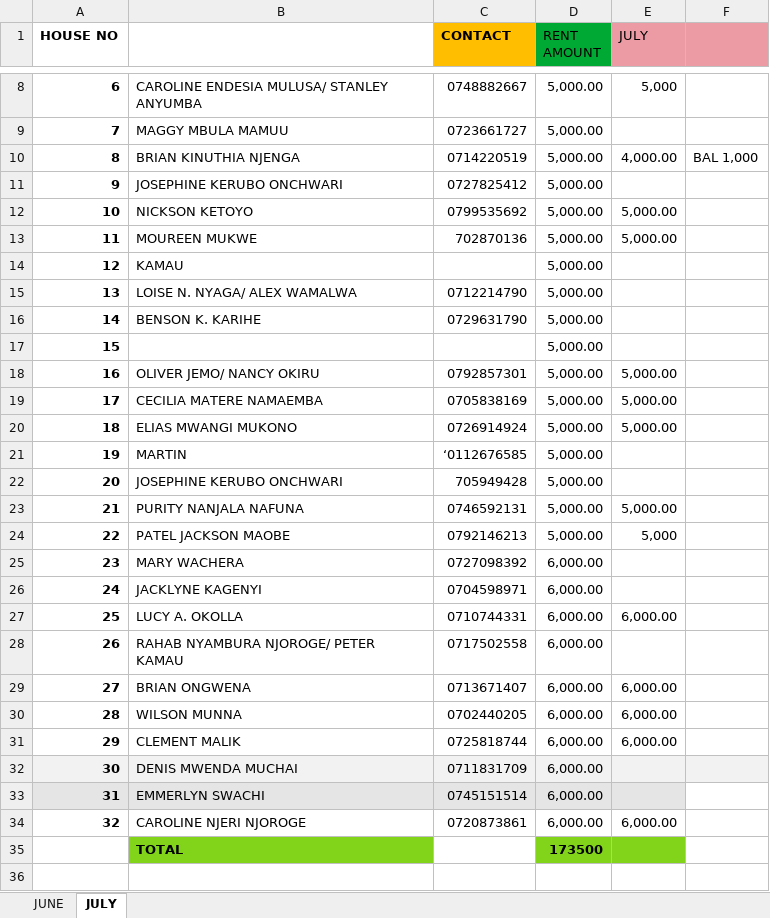
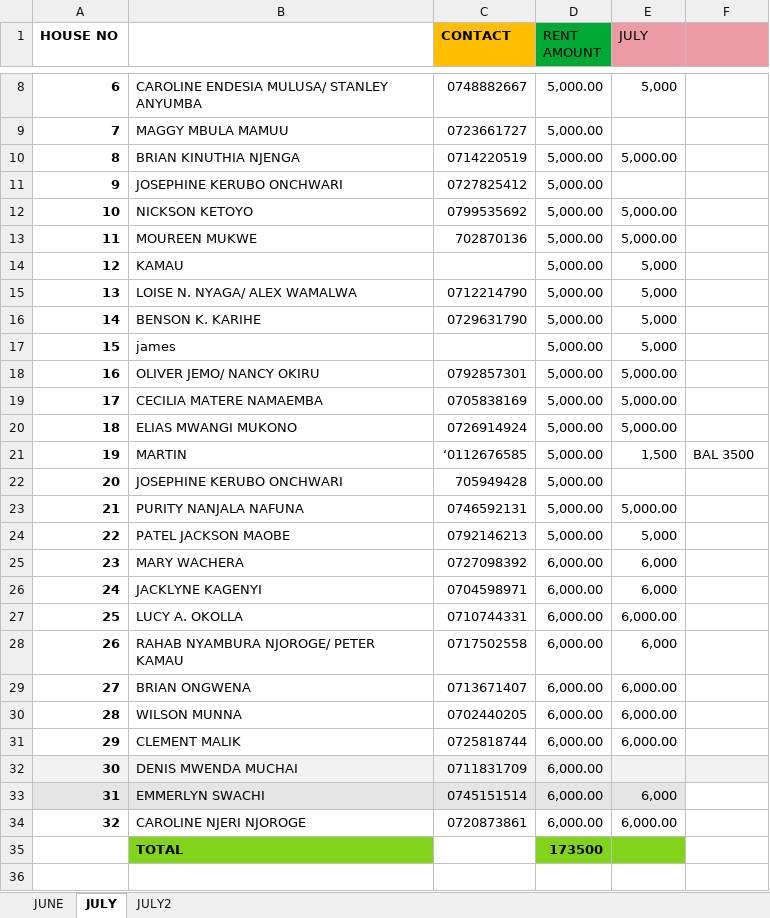
Before and after one commit to iamdarzee/courtland_realtorsltd, an Excel workbook: PROPERTIES/MONICA/MONICA2025.xlsx, sheet JULY, drawn as a sheet; only a part is shown, gaps mark what is left out; values as stored, in another font and other column widths than the file's, no borders; the diff covers the shown part only; the diff names each change by its address in the sheet, - before the commit and + after, or states it on an @@ line.

```diff
--- a/PROPERTIES/MONICA/MONICA2025.xlsx (sheet JULY)
+++ b/PROPERTIES/MONICA/MONICA2025.xlsx (sheet JULY)
+sheet tab: JULY2
-E10 (JULY): 4,000.00
+E10 (JULY): 5,000.00
-F10: BAL 1,000
+F10: (empty)
-E14:E17 (JULY): (empty)
+E14:E17 (JULY): 5,000
-B17: (empty)
+B17: james
-E21 (JULY): (empty)
+E21 (JULY): 1,500
-F21: (empty)
+F21: BAL 3500
-E25:E26 (JULY): (empty)
+E25:E26 (JULY): 6,000
-E28 (JULY): (empty)
+E28 (JULY): 6,000
-E33 (JULY): (empty)
+E33 (JULY): 6,000
```
Also changed, not shown: 42 edited cells elsewhere in this sheet, PROPERTIES/QYOTA/QYOTA 2025.xlsx, PROPERTIES/SHANAYA/SHANAYA 2025.xlsx, 15 other files.
